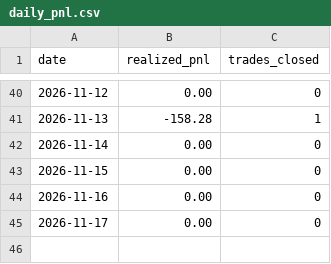
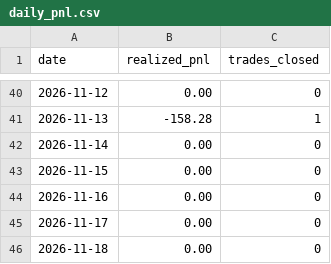
Before and after one commit to manchalasudharshan/alpaca-trading-bot, a CSV file: daily_pnl.csv, drawn as a sheet; only a part is shown, gaps mark what is left out.

```diff
--- a/daily_pnl.csv
+++ b/daily_pnl.csv
@@ -45 +45,2 @@ date,realized_pnl,trades_closed
 2026-11-17,0.00,0
+2026-11-18,0.00,0
```
Also changed, not shown: 2 other files.
